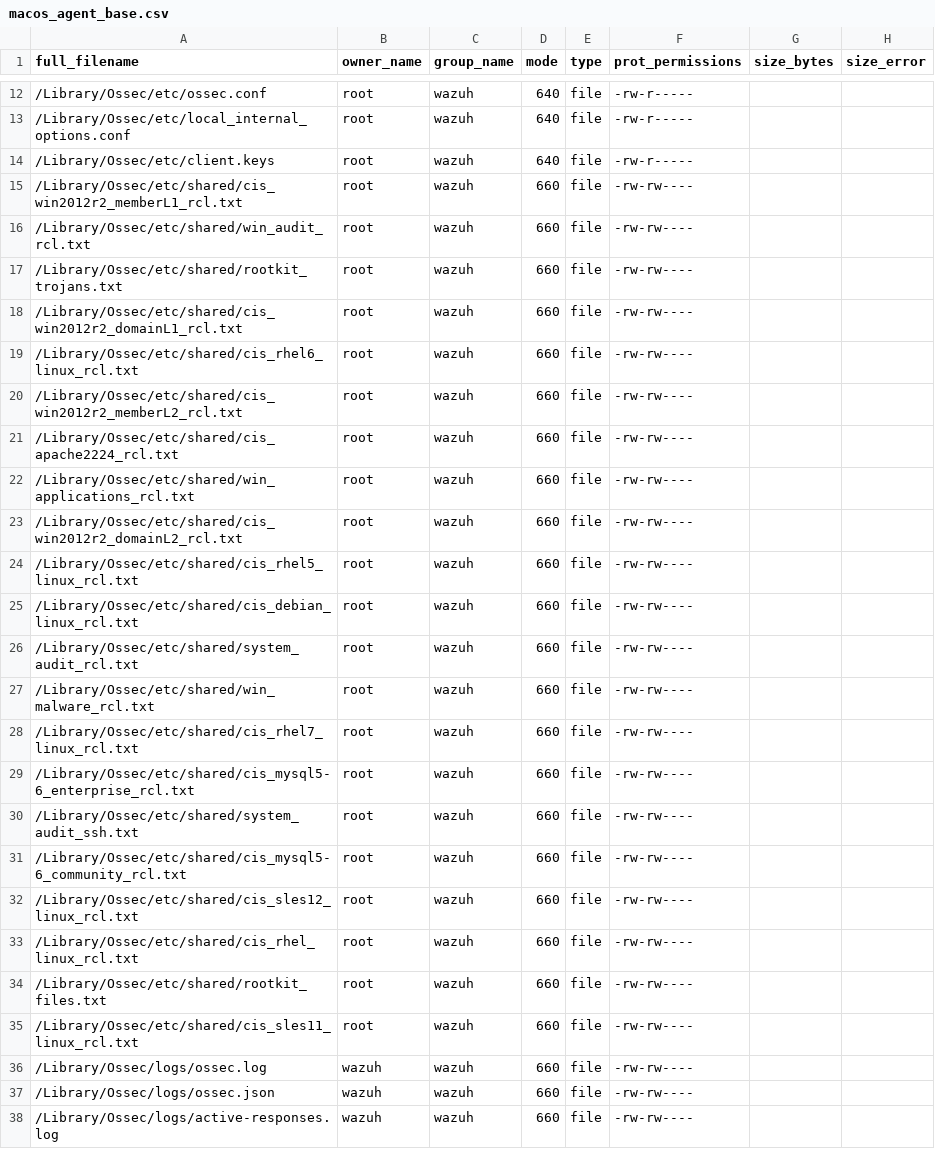
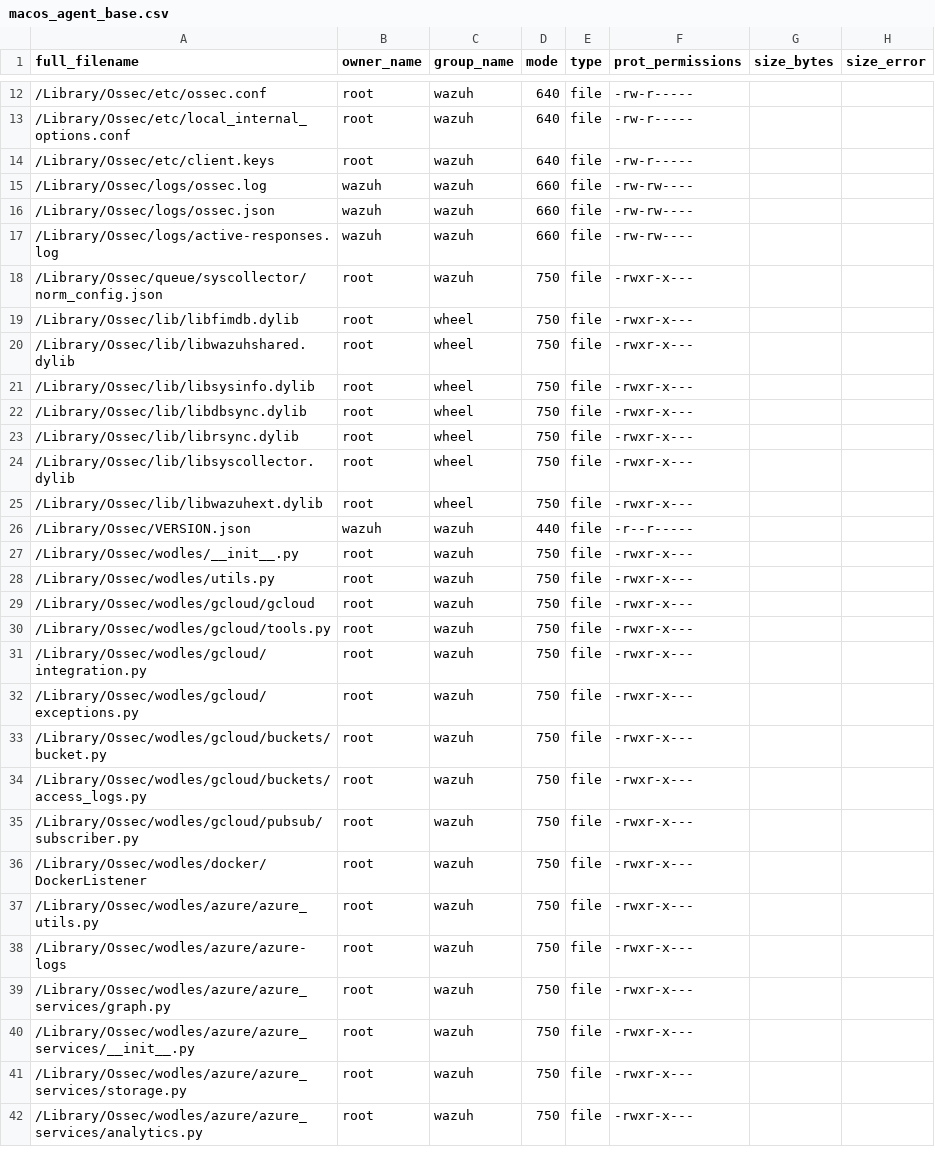
Before and after one commit to wazuh/wazuh, a CSV file: .github/actions/check_files/macos_agent_base.csv, drawn as a sheet; only a part is shown, gaps mark what is left out; the shorter side is filled out with more unchanged rows; the diff names each change by its address in the sheet, - before the commit and + after, or states it on an @@ line.

```diff
--- a/.github/actions/check_files/macos_agent_base.csv
+++ b/.github/actions/check_files/macos_agent_base.csv
-row 15: /Library/Ossec/etc/shared/cis_win2012r2_memberL1_rcl.txt | root | wazuh | 660 | file | -rw-rw----
-row 16: /Library/Ossec/etc/shared/win_audit_rcl.txt | root | wazuh | 660 | file | -rw-rw----
-row 17: /Library/Ossec/etc/shared/rootkit_trojans.txt | root | wazuh | 660 | file | -rw-rw----
-row 18: /Library/Ossec/etc/shared/cis_win2012r2_domainL1_rcl.txt | root | wazuh | 660 | file | -rw-rw----
-row 19: /Library/Ossec/etc/shared/cis_rhel6_linux_rcl.txt | root | wazuh | 660 | file | -rw-rw----
-row 20: /Library/Ossec/etc/shared/cis_win2012r2_memberL2_rcl.txt | root | wazuh | 660 | file | -rw-rw----
-row 21: /Library/Ossec/etc/shared/cis_apache2224_rcl.txt | root | wazuh | 660 | file | -rw-rw----
-row 22: /Library/Ossec/etc/shared/win_applications_rcl.txt | root | wazuh | 660 | file | -rw-rw----
-row 23: /Library/Ossec/etc/shared/cis_win2012r2_domainL2_rcl.txt | root | wazuh | 660 | file | -rw-rw----
-row 24: /Library/Ossec/etc/shared/cis_rhel5_linux_rcl.txt | root | wazuh | 660 | file | -rw-rw----
-row 25: /Library/Ossec/etc/shared/cis_debian_linux_rcl.txt | root | wazuh | 660 | file | -rw-rw----
-row 26: /Library/Ossec/etc/shared/system_audit_rcl.txt | root | wazuh | 660 | file | -rw-rw----
-row 27: /Library/Ossec/etc/shared/win_malware_rcl.txt | root | wazuh | 660 | file | -rw-rw----
-row 28: /Library/Ossec/etc/shared/cis_rhel7_linux_rcl.txt | root | wazuh | 660 | file | -rw-rw----
-row 29: /Library/Ossec/etc/shared/cis_mysql5-6_enterprise_rcl.txt | root | wazuh | 660 | file | -rw-rw----
-row 30: /Library/Ossec/etc/shared/system_audit_ssh.txt | root | wazuh | 660 | file | -rw-rw----
-row 31: /Library/Ossec/etc/shared/cis_mysql5-6_community_rcl.txt | root | wazuh | 660 | file | -rw-rw----
-row 32: /Library/Ossec/etc/shared/cis_sles12_linux_rcl.txt | root | wazuh | 660 | file | -rw-rw----
-row 33: /Library/Ossec/etc/shared/cis_rhel_linux_rcl.txt | root | wazuh | 660 | file | -rw-rw----
-row 34: /Library/Ossec/etc/shared/rootkit_files.txt | root | wazuh | 660 | file | -rw-rw----
-row 35: /Library/Ossec/etc/shared/cis_sles11_linux_rcl.txt | root | wazuh | 660 | file | -rw-rw----
```
Also changed, not shown: .github/actions/check_files/windows_agent_base.csv, 32 other files.
